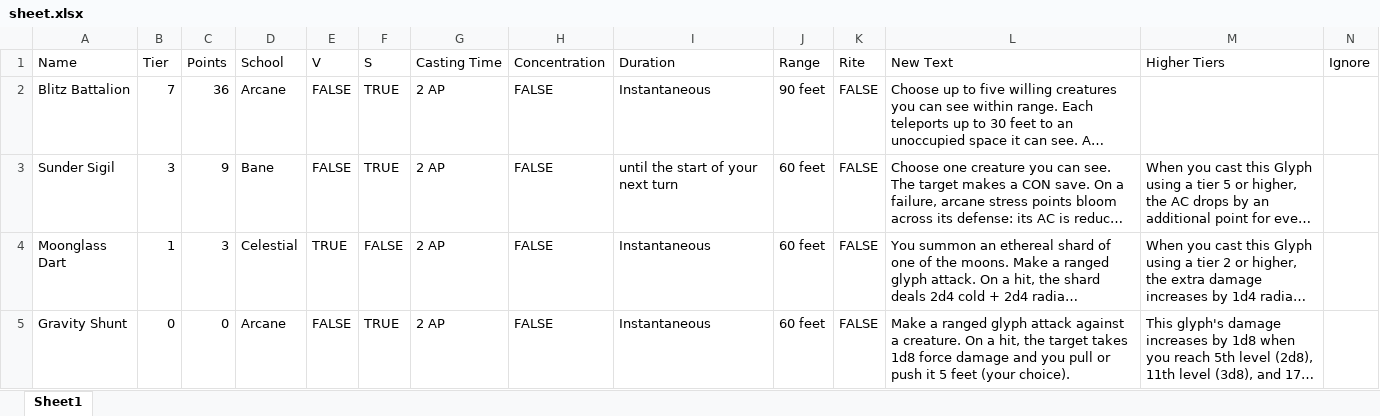
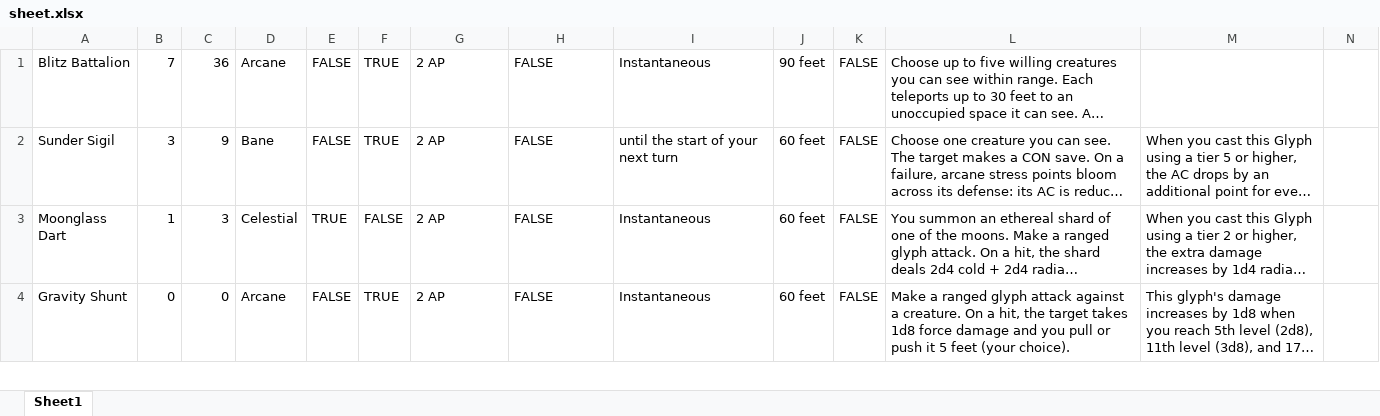
Before and after one commit to EliJMarchetti/Glyph-Database, an Excel workbook: src/sheet.xlsx, sheet Sheet1, drawn as a sheet; only a part is shown; long unchanged cells end in …; values as stored, in another font and other column widths than the file's, no cell formats; charts and pictures and conditional formats and table styles not drawn; the diff names each change by its address in the sheet, - before the commit and + after, or states it on an @@ line.

Commit message:
Configure hourly refresh from published Google Sheet

```diff
--- a/src/sheet.xlsx (sheet Sheet1)
+++ b/src/sheet.xlsx (sheet Sheet1)
-row 1: Name | Tier | Points | School | V | S | Casting Time | Concentration | Duration | Range | Rite | New Text | Higher Tiers | Ignore
```
Also changed, not shown: cell formats, charts or pictures, 4 other files.
